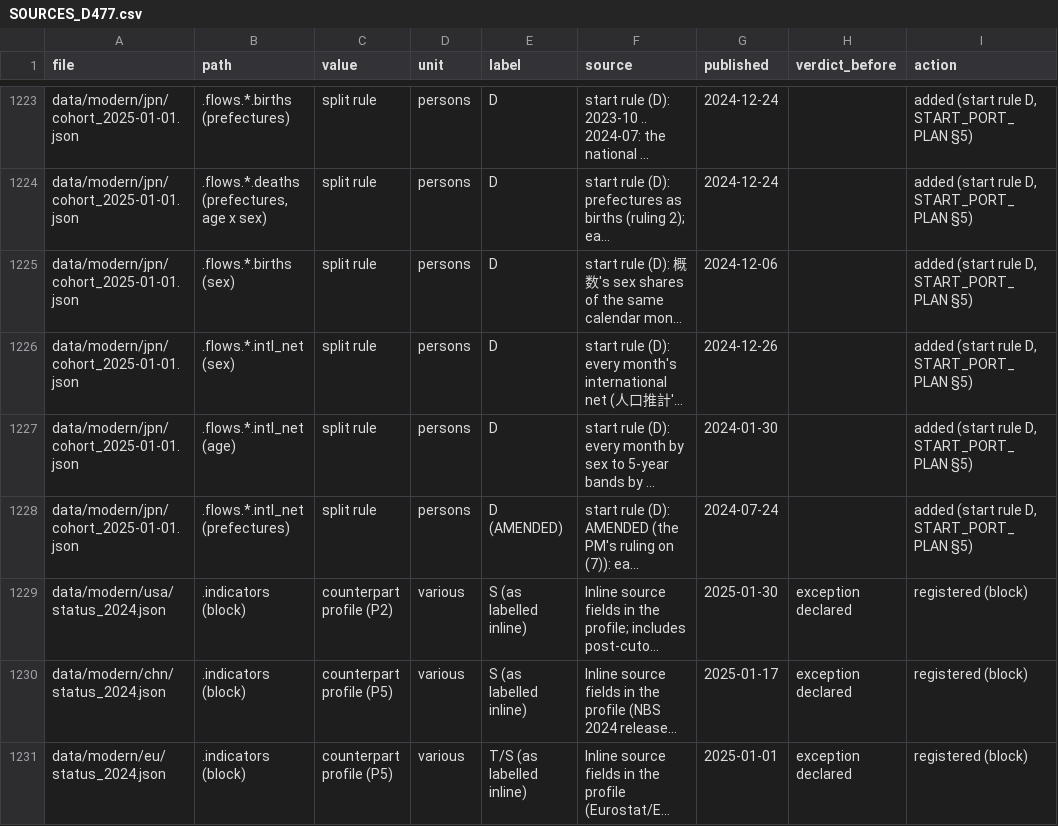
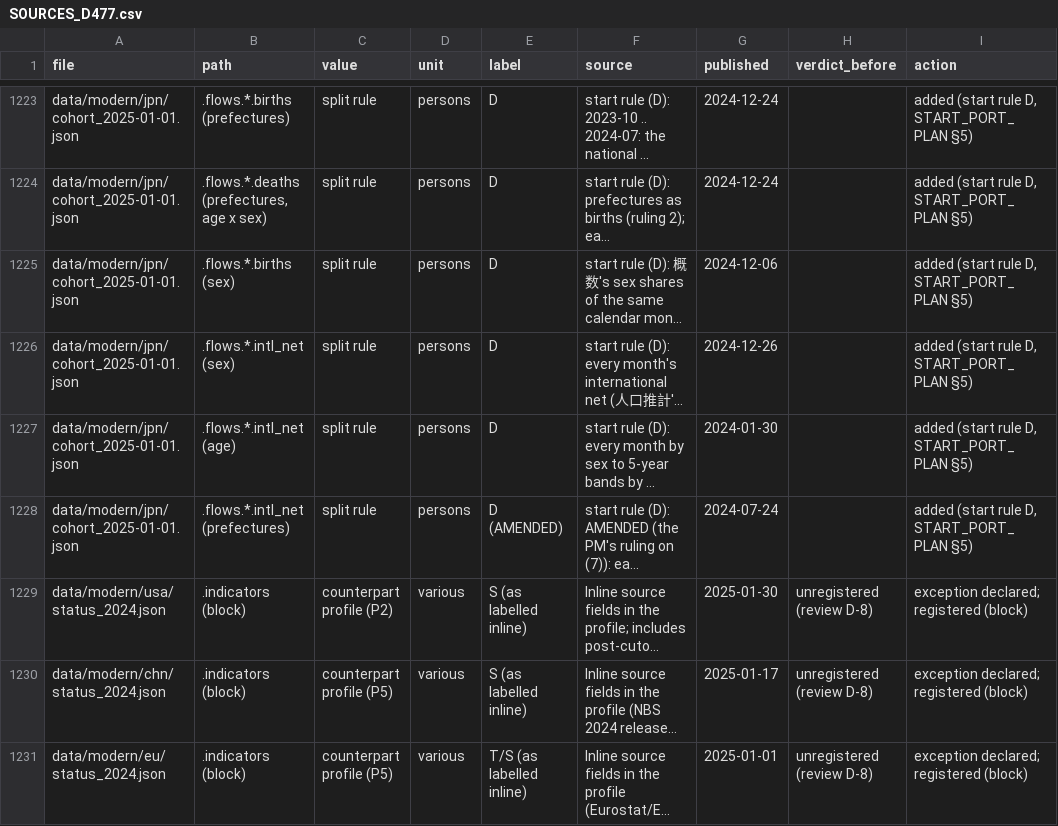
Before and after one commit to GiruStar-bot/sandvox, a CSV file: data/modern/SOURCES_D477.csv, drawn as a sheet; only a part is shown, gaps mark what is left out; long unchanged cells end in …; the diff names each change by its address in the sheet, - before the commit and + after, or states it on an @@ line.

Commit message:
Adopt PR #5 suite-speed onto post-#6 main + core-suite fixes (F-seal EXCEPTION class, F-lit generic mirrors); test_country 14/14, baseline unchanged

```diff
--- a/data/modern/SOURCES_D477.csv
+++ b/data/modern/SOURCES_D477.csv
-H1229:H1231 (verdict_before): exception declared
+H1229:H1231 (verdict_before): unregistered (review D-8)
-I1229:I1231 (action): registered (block)
+I1229:I1231 (action): exception declared; registered (block)
```
Also changed, not shown: 23 other files.
